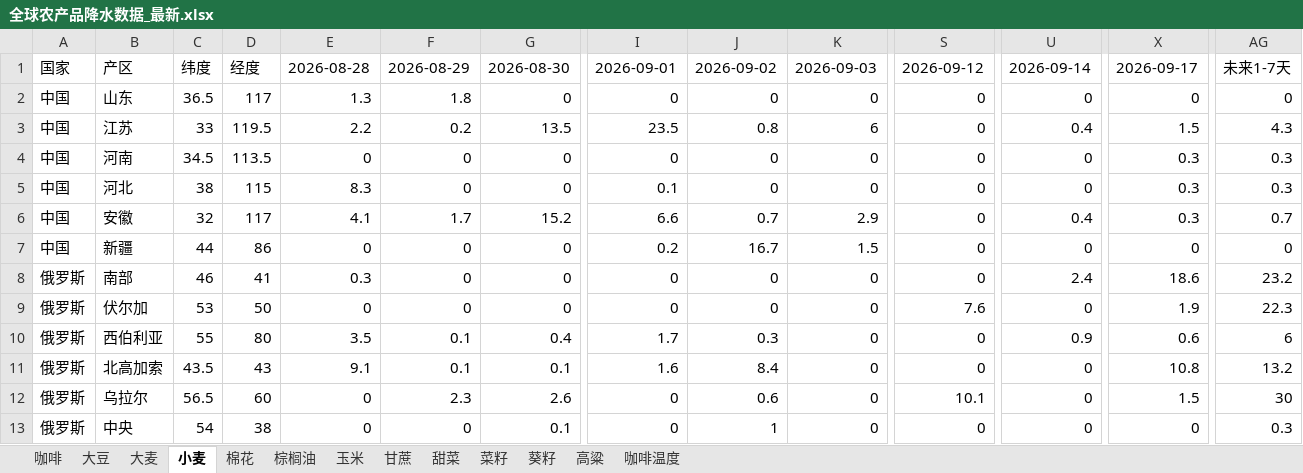
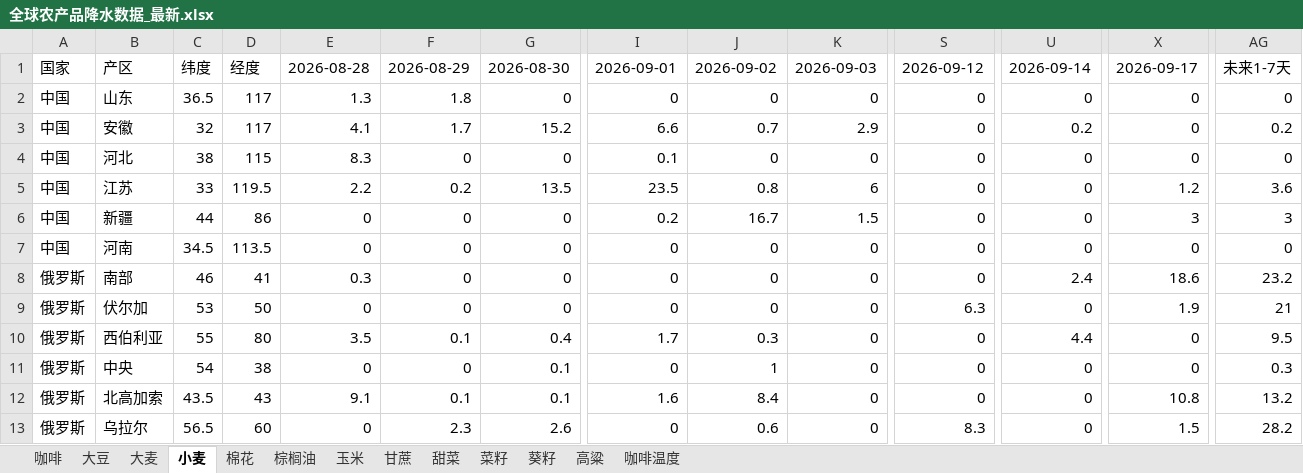
Before and after one commit to 2368846312-oss/ag-weather, an Excel workbook: 全球农产品降水数据_最新.xlsx, sheet 小麦, drawn as a sheet; only a part is shown, gaps mark what is left out; values as stored, in another font and other column widths than the file's, no cell formats; removed rows and columns are numbered as before the commit, all else as after; rows hold the shown columns only; the diff covers the shown part only; the diff names each change by its address in the sheet, - before the commit and + after, or states it on an @@ line.

```diff
--- a/全球农产品降水数据_最新.xlsx (sheet 小麦)
+++ b/全球农产品降水数据_最新.xlsx (sheet 小麦)
-row 3: 中国 | 江苏 | 33 | 119.5 | 2.2 | 0.2 | 13.5 | 23.5 | 0.8 | 6 | 0 | 0.4 | 1.5 | 4.3
-B3: 河南
+B3: 安徽
-C3: 34.5
+C3: 32
-D3: 113.5
+D3: 117
-E3: 0
+E3: 4.1
-F3: 0
+F3: 1.7
-G3: 0
+G3: 15.2
-I3: 0
+I3: 6.6
-J3: 0
+J3: 0.7
-K3: 0
+K3: 2.9
-U3: 0
+U3: 0.2
-X3:X4: 0.3
+X3:X4: 0
-AG3: 0.3
+AG3: 0.2
-AG4: 0.3
+AG4: 0
-row 6: 中国 | 安徽 | 32 | 117 | 4.1 | 1.7 | 15.2 | 6.6 | 0.7 | 2.9 | 0 | 0.4 | 0.3 | 0.7
+row 5: 中国 | 江苏 | 33 | 119.5 | 2.2 | 0.2 | 13.5 | 23.5 | 0.8 | 6 | 0 | 0 | 1.2 | 3.6
-X6: 0
+X6: 3
-AG6: 0
+AG6: 3
+row 7: 中国 | 河南 | 34.5 | 113.5 | 0 | 0 | 0 | 0 | 0 | 0 | 0 | 0 | 0 | 0
-S9: 7.6
+S9: 6.3
-AG9: 22.3
+AG9: 21
-U10: 0.9
+U10: 4.4
-X10: 0.6
+X10: 0
-AG10: 6
+AG10: 9.5
@@ row 13 moved to row 11: 俄罗斯 @@
-S13: 10.1
+S13: 8.3
-AG13: 30
+AG13: 28.2
```
Also changed, not shown: 8 added rows, 8 removed rows, 1 moved row and 75 edited cells elsewhere in this sheet, sheet 咖啡温度, sheet 玉米, sheet 菜籽, sheet 棉花, sheet 大麦, sheet 大豆, 6 more sheets, cell formats, VHI_Data/VHI_最近6周汇总.xlsx.
